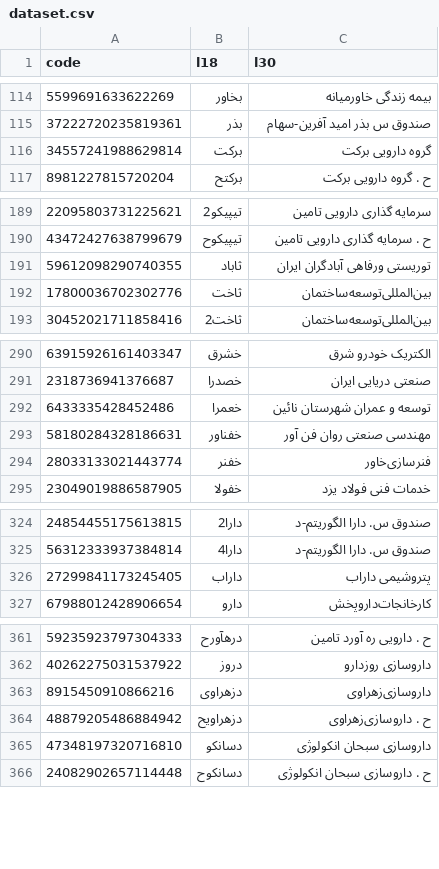
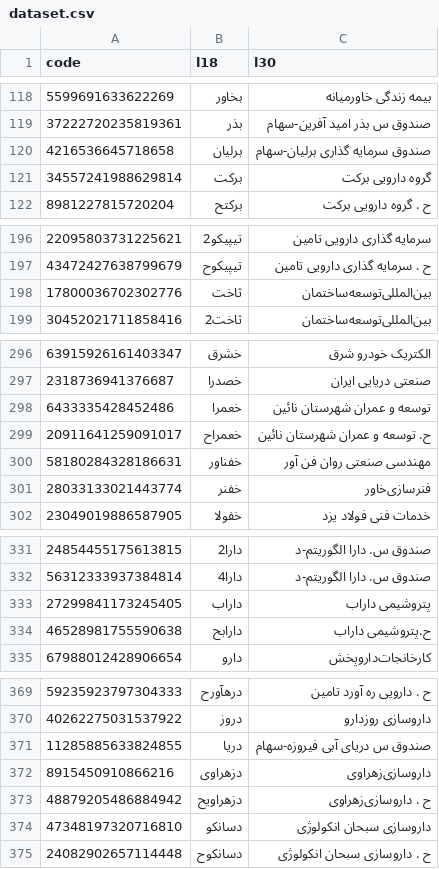
Before and after one commit to 5j9/tsetmc, a CSV file: tsetmc/dataset/dataset.csv, drawn as a sheet; only a part is shown, gaps mark what is left out; removed rows and columns are numbered as before the commit, all else as after; the diff covers the shown part only; the diff names each change by its address in the sheet, - before the commit and + after, or states it on an @@ line.

```diff
--- a/tsetmc/dataset/dataset.csv
+++ b/tsetmc/dataset/dataset.csv
+row 120: 4216536645718658 | برلیان | صندوق سرمایه گذاری برلیان-سهام
-row 191: 59612098290740355 | ثاباد | توریستی ورفاهی آبادگران ایران
+row 299: 20911641259091017 | خعمراح | ح. توسعه و عمران شهرستان نائین
+row 334: 46528981755590638 | دارابح | ح.پتروشیمی داراب
+row 371: 11285885633824855 | دریا | صندوق س دریای آبی فیروزه-سهام
```
Also changed, not shown: 29 added rows and 5 edited cells elsewhere in this file.
